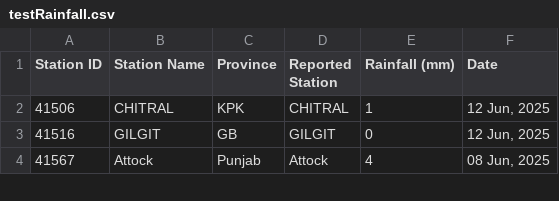
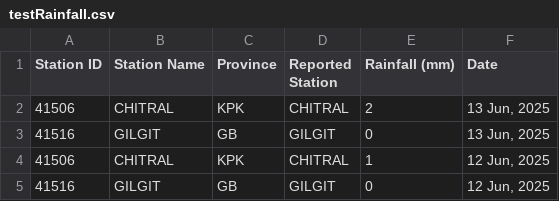
Before and after one commit to muhammadshah10/pakistan-rainfall-scraper, a CSV file: testRainfall.csv, drawn as a sheet; only a part is shown; the shorter side is filled out with more unchanged rows.

```diff
--- a/testRainfall.csv
+++ b/testRainfall.csv
@@ -1,2 +1,4 @@
 Station ID,Station Name,Province,Reported Station,Rainfall (mm),Date
+41506,CHITRAL,KPK,CHITRAL,2,"13 Jun, 2025"
+41516,GILGIT,GB,GILGIT,0,"13 Jun, 2025"
 41506,CHITRAL,KPK,CHITRAL,1,"12 Jun, 2025"
```
